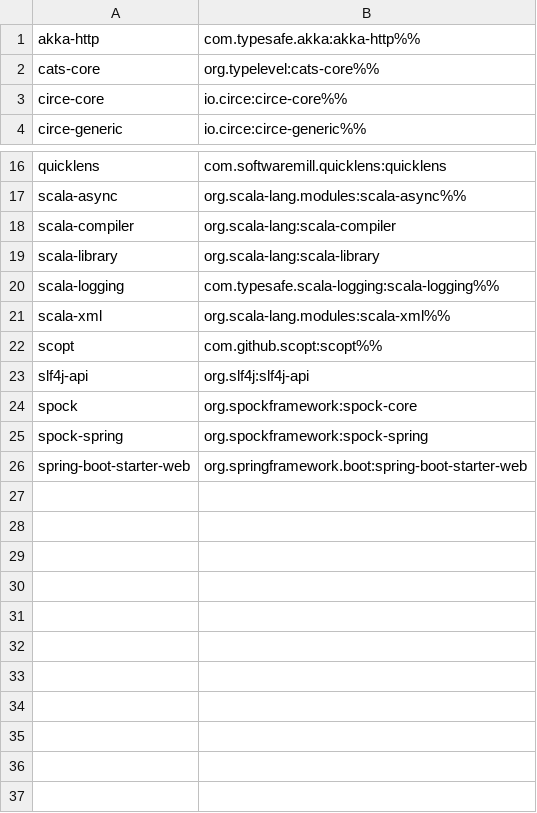
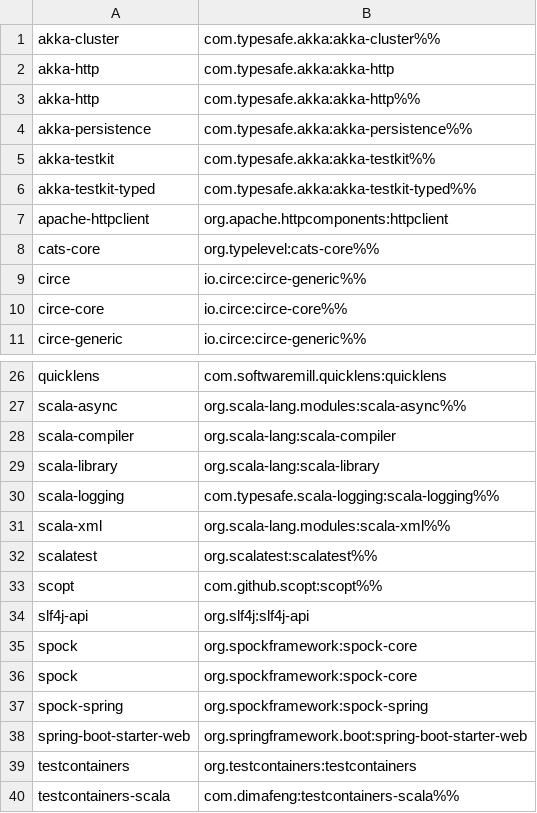
Before and after one commit to d10xa/jadd, a CSV file: src/main/resources/jadd-shortcuts.csv, drawn as a sheet; only a part is shown, gaps mark what is left out; the diff covers the shown part only; the diff names each change by its address in the sheet, - before the commit and + after, or states it on an @@ line.

Commit message:
fix excludeNonRelease + add some shortcuts

```diff
--- a/src/main/resources/jadd-shortcuts.csv
+++ b/src/main/resources/jadd-shortcuts.csv
+row 1: akka-cluster | com.typesafe.akka:akka-cluster%%
+row 2: akka-http | com.typesafe.akka:akka-http
+row 4: akka-persistence | com.typesafe.akka:akka-persistence%%
+row 5: akka-testkit | com.typesafe.akka:akka-testkit%%
+row 6: akka-testkit-typed | com.typesafe.akka:akka-testkit-typed%%
+row 7: apache-httpclient | org.apache.httpcomponents:httpclient
+row 9: circe | io.circe:circe-generic%%
+row 32: scalatest | org.scalatest:scalatest%%
+row 36: spock | org.spockframework:spock-core
+row 39: testcontainers | org.testcontainers:testcontainers
+row 40: testcontainers-scala | com.dimafeng:testcontainers-scala%%
```
Also changed, not shown: 3 added rows and 1 edited cell elsewhere in this file, 1 other file.
